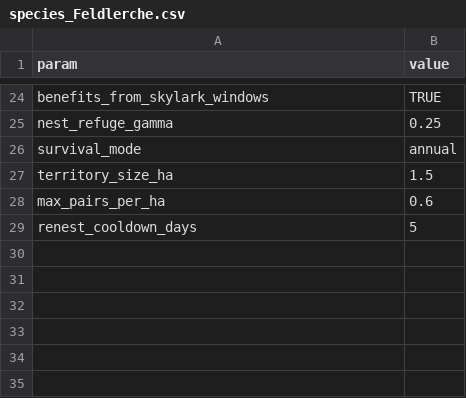
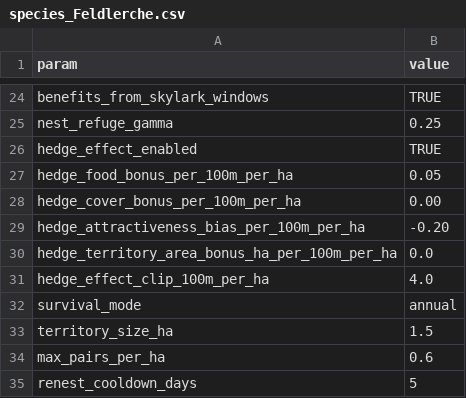
Before and after one commit to s7rk/fieldbird-sim, a CSV file: species_Feldlerche.csv, drawn as a sheet; only a part is shown, gaps mark what is left out; the diff names each change by its address in the sheet, - before the commit and + after, or states it on an @@ line.

```diff
--- a/species_Feldlerche.csv
+++ b/species_Feldlerche.csv
+row 26: hedge_effect_enabled | TRUE
+row 27: hedge_food_bonus_per_100m_per_ha | 0.05
+row 28: hedge_cover_bonus_per_100m_per_ha | 0.00
+row 29: hedge_attractiveness_bias_per_100m_per_ha | -0.20
+row 30: hedge_territory_area_bonus_ha_per_100m_per_ha | 0.0
+row 31: hedge_effect_clip_100m_per_ha | 4.0
```
Also changed, not shown: species_Rebhuhn.csv, 28 other files.
